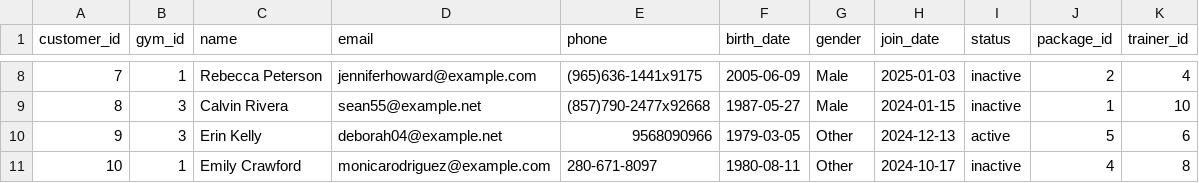
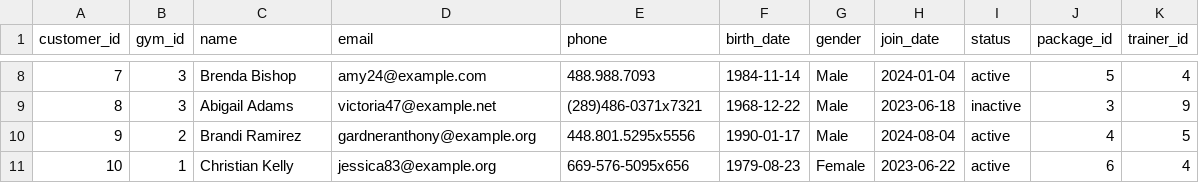
Before and after one commit to mmanuk7ann/Gym_Post_Sale_Management_Systen, a CSV file: myapplications/etl/data/customers.csv, drawn as a sheet; only a part is shown, gaps mark what is left out; the diff covers the shown part only.

```diff
--- a/myapplications/etl/data/customers.csv
+++ b/myapplications/etl/data/customers.csv
@@ -8,4 +8,4 @@ customer_id,gym_id,name,email,phone,birth_date,gender,join_date,status,package_i
-7,1,Rebecca Peterson,jenniferhoward@example.com,(965)636-1441x9175,2005-06-09,Male,2025-01-03,inactive,2,4
-8,3,Calvin Rivera,sean55@example.net,(857)790-2477x92668,1987-05-27,Male,2024-01-15,inactive,1,10
-9,3,Erin Kelly,deborah04@example.net,9568090966,1979-03-05,Other,2024-12-13,active,5,6
-10,1,Emily Crawford,monicarodriguez@example.com,280-671-8097,1980-08-11,Other,2024-10-17,inactive,4,8
+7,3,Brenda Bishop,amy24@example.com,488.988.7093,1984-11-14,Male,2024-01-04,active,5,4
+8,3,Abigail Adams,victoria47@example.net,(289)486-0371x7321,1968-12-22,Male,2023-06-18,inactive,3,9
+9,2,Brandi Ramirez,gardneranthony@example.org,448.801.5295x5556,1990-01-17,Male,2024-08-04,active,4,5
+10,1,Christian Kelly,jessica83@example.org,669-576-5095x656,1979-08-23,Female,2023-06-22,active,6,4
```
Also changed, not shown: 142 edited cells elsewhere in this file, myapplications/etl/data/attendance.csv, myapplications/etl/data/gyms.csv, 5 other files.
